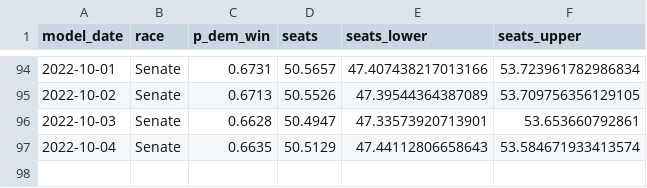
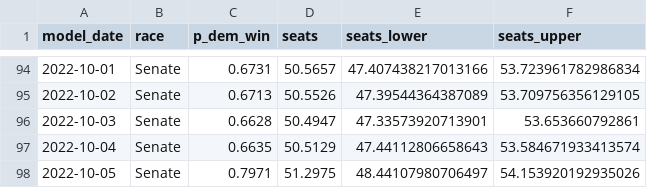
Before and after one commit to markjrieke/2022-midterm-forecasts, a CSV file: models/outputs/senate_topline.csv, drawn as a sheet; only a part is shown, gaps mark what is left out; the diff names each change by its address in the sheet, - before the commit and + after, or states it on an @@ line.

```diff
--- a/models/outputs/senate_topline.csv
+++ b/models/outputs/senate_topline.csv
+row 98: 2022-10-05 | Senate | 0.7971 | 51.2975 | 48.44107980706497 | 54.153920192935026
```
Also changed, not shown: models/outputs/current_house_distribution.csv, models/outputs/current_senate_distribution.csv, 10 other files.
